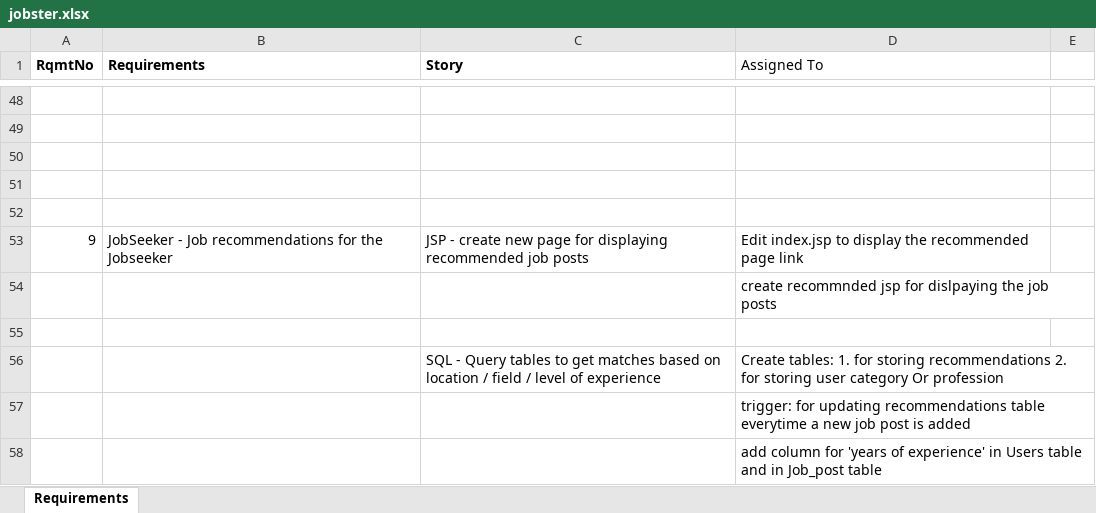
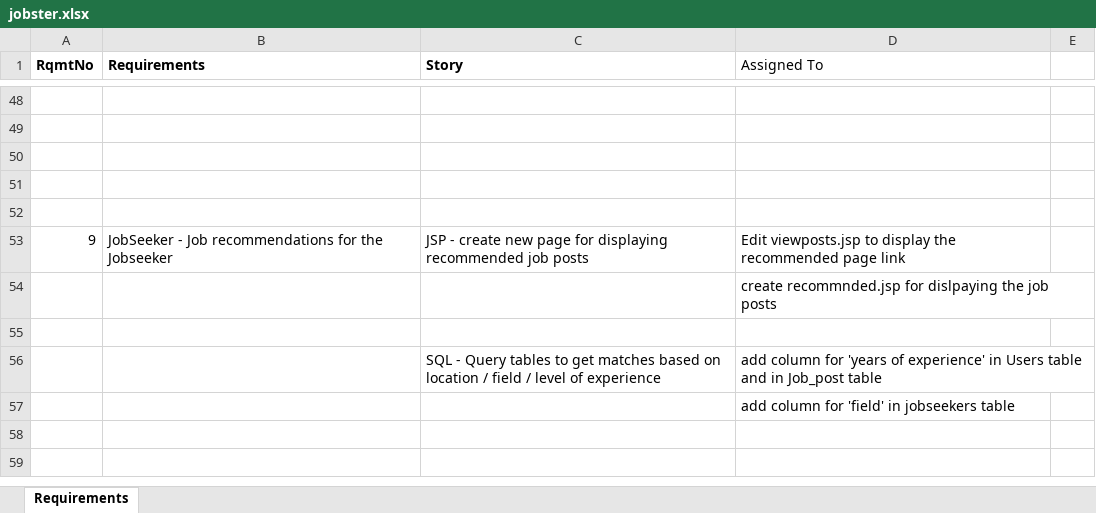
Before and after one commit to cvishwas/Jobster, an Excel workbook: Jobster/ProjectFiles/jobster.xlsx, sheet Requirements, drawn as a sheet; only a part is shown, gaps mark what is left out; values as stored, in another font and other column widths than the file's, no borders; the diff names each change by its address in the sheet, - before the commit and + after, or states it on an @@ line.

Commit message:
Edited tasks

```diff
--- a/Jobster/ProjectFiles/jobster.xlsx (sheet Requirements)
+++ b/Jobster/ProjectFiles/jobster.xlsx (sheet Requirements)
-D53 (Assigned To): Edit index.jsp to display…
+D53 (Assigned To): Edit viewposts.jsp to display…
-D54 (Assigned To): create recommnded jsp for dislpaying…
+D54 (Assigned To): create recommnded.jsp for dislpaying…
-D56 (Assigned To): Create tables: 1. for storing recommendations 2. for storing user category Or profession
+D56 (Assigned To): add column for 'years of experience' in Users table and in Job_post table
-D57 (Assigned To): trigger: for updating recommendations table everytime a new job post is added
+D57 (Assigned To): add column for 'field' in jobseekers table
-row 58:  |  |  | add column for 'years of experience' in Users table and in Job_post table
```
